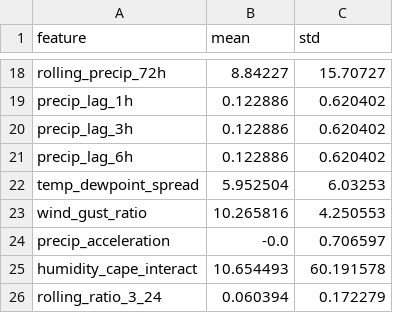
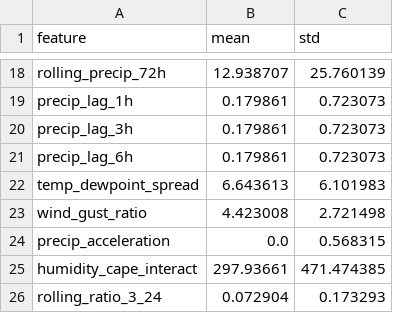
Before and after one commit to shubham007S546/Agentic-AI-Based-Digital-Twin-Framework-for-Multi-Hazard-Weather-Prediction, a CSV file: ml_ready/scaler_params.csv, drawn as a sheet; only a part is shown, gaps mark what is left out; the diff covers the shown part only; the diff names each change by its address in the sheet, - before the commit and + after, or states it on an @@ line.

```diff
--- a/ml_ready/scaler_params.csv
+++ b/ml_ready/scaler_params.csv
-B18 (mean): 8.84227
+B18 (mean): 12.938707
-C18 (std): 15.70727
+C18 (std): 25.760139
-B19:B21 (mean): 0.122886
+B19:B21 (mean): 0.179861
-C19:C21 (std): 0.620402
+C19:C21 (std): 0.723073
-B22 (mean): 5.952504
+B22 (mean): 6.643613
-C22 (std): 6.03253
+C22 (std): 6.101983
-B23 (mean): 10.265816
+B23 (mean): 4.423008
-C23 (std): 4.250553
+C23 (std): 2.721498
-B24 (mean): -0.0
+B24 (mean): 0.0
-C24 (std): 0.706597
+C24 (std): 0.568315
-B25 (mean): 10.654493
+B25 (mean): 297.93661
-C25 (std): 60.191578
+C25 (std): 471.474385
-B26 (mean): 0.060394
+B26 (mean): 0.072904
-C26 (std): 0.172279
+C26 (std): 0.173293
```
Also changed, not shown: 32 edited cells elsewhere in this file, ml_ready/temporal_cv_fold_weights.csv, 32 other files.
